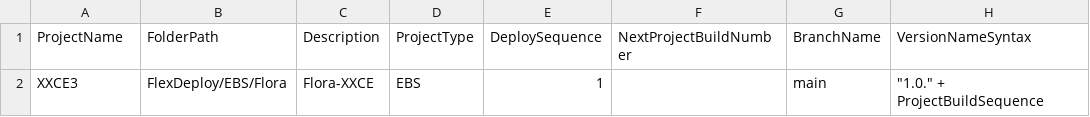
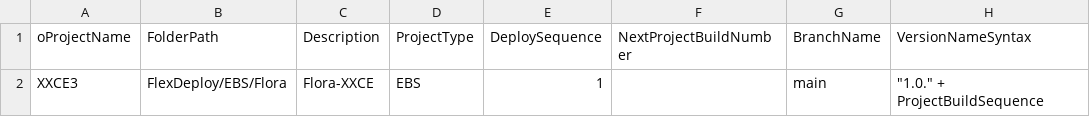
Before and after one commit to rajashekarg12/books, a CSV file: ProjectTemplate (4).csv, drawn as a sheet; only a part is shown; the diff names each change by its address in the sheet, - before the commit and + after, or states it on an @@ line.

Commit message:
Update ProjectTemplate (4).csv
1101

```diff
--- a/ProjectTemplate (4).csv
+++ b/ProjectTemplate (4).csv
-A1: ProjectName
+A1: oProjectName
```
